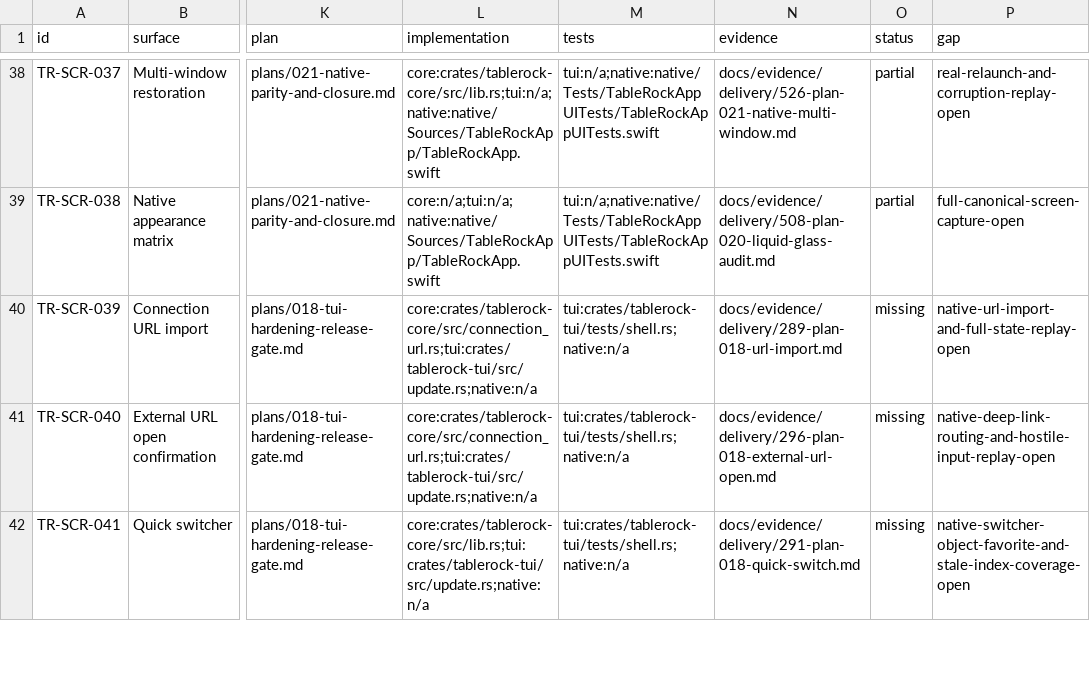
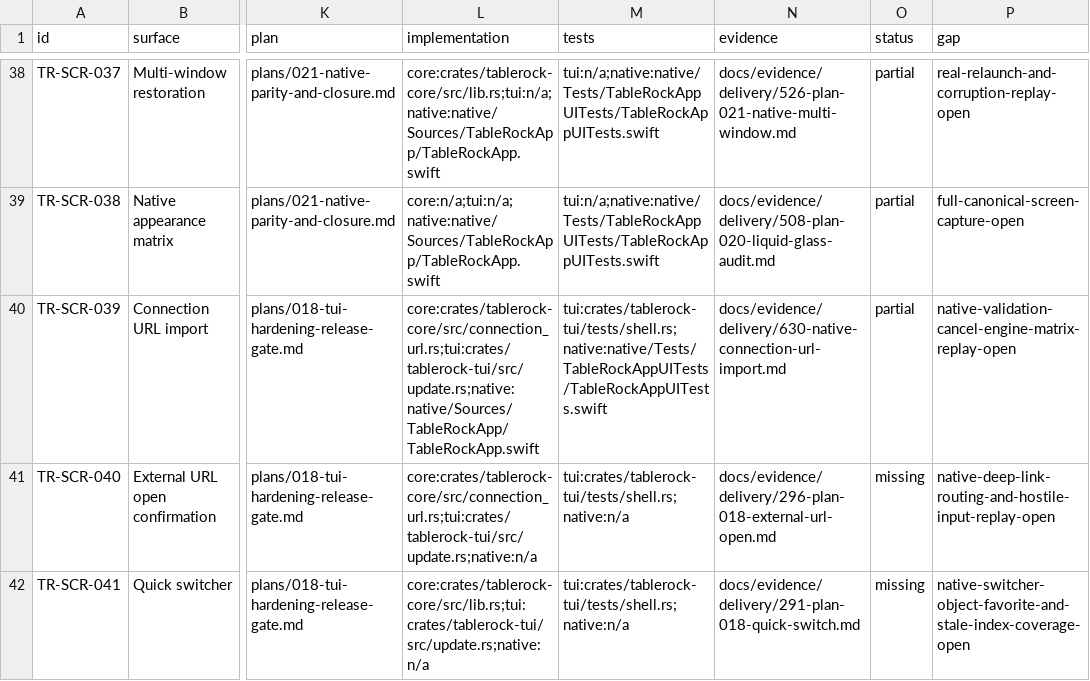
Before and after one commit to tailrocks/tablerock, a TSV file: docs/architecture/screen-manifest.tsv, drawn as a sheet; only a part is shown, gaps mark what is left out; the diff names each change by its address in the sheet, - before the commit and + after, or states it on an @@ line.

```diff
--- a/docs/architecture/screen-manifest.tsv
+++ b/docs/architecture/screen-manifest.tsv
-L40 (implementation): core:crates/tablerock-core/src/connection_url.rs;tui:crates/tablerock-tui/src/update.rs;native:n/a
+L40 (implementation): core:crates/tablerock-core/src/connection_url.rs;tui:crates/tablerock-tui/src/update.rs;native:native/Sources/TableRockApp/TableRockApp.swift
-M40 (tests): tui:crates/tablerock-tui/tests/shell.rs;native:n/a
+M40 (tests): tui:crates/tablerock-tui/tests/shell.rs;native:native/Tests/TableRockAppUITests/TableRockAppUITests.swift
-N40 (evidence): docs/evidence/delivery/289-plan-018-url-import.md
+N40 (evidence): docs/evidence/delivery/630-native-connection-url-import.md
-O40 (status): missing
+O40 (status): partial
-P40 (gap): native-url-import-and-full-state-replay-open
+P40 (gap): native-validation-cancel-engine-matrix-replay-open
```
Also changed, not shown: docs/architecture/screen-client-status.tsv, 13 other files.
